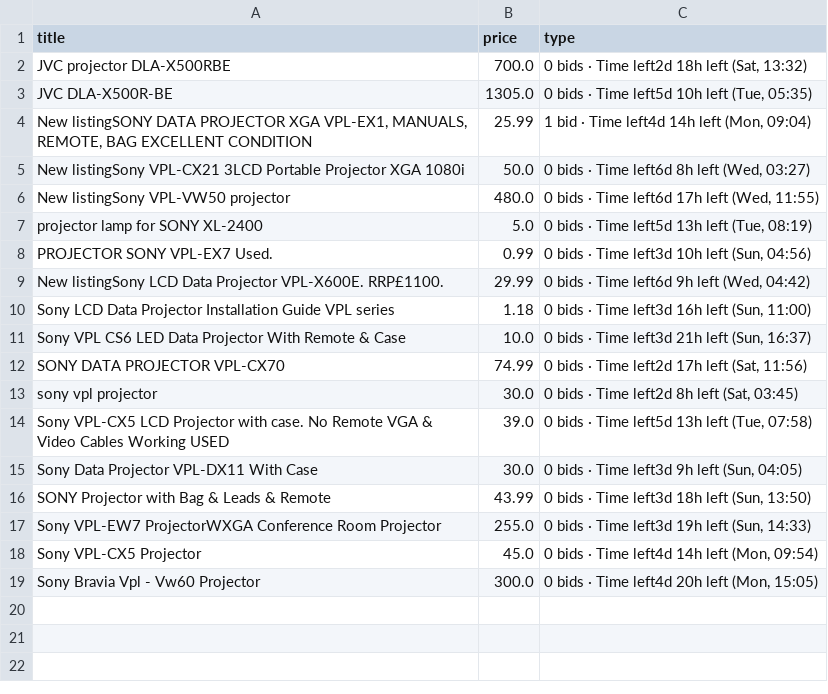
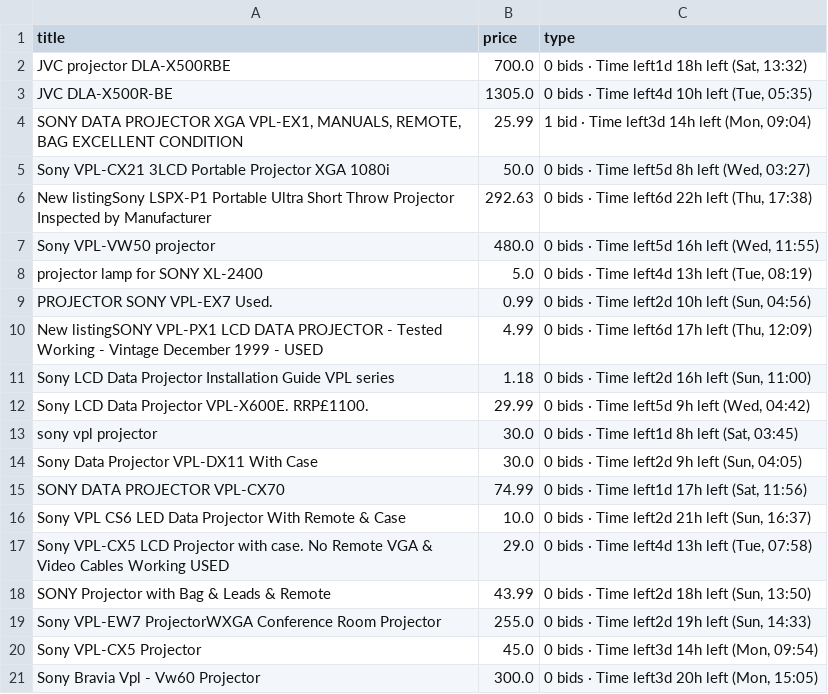
Before and after one commit to LFCottrell/Ebay_JVC, a CSV file: output_auction.csv, drawn as a sheet.

```diff
--- a/output_auction.csv
+++ b/output_auction.csv
@@ -1,19 +1,21 @@
 title,price,type
-JVC projector DLA-X500RBE,700.0,"0 bids · Time left2d 18h left (Sat, 13:32)"
-JVC DLA-X500R-BE,1305.0,"0 bids · Time left5d 10h left (Tue, 05:35)"
-"New listingSONY DATA PROJECTOR XGA VPL-EX1, MANUALS, REMOTE, BAG EXCELLENT CONDITION ",25.99,"1 bid · Time left4d 14h left (Mon, 09:04)"
-New listingSony VPL-CX21 3LCD Portable Projector XGA 1080i,50.0,"0 bids · Time left6d 8h left (Wed, 03:27)"
-New listingSony VPL-VW50  projector,480.0,"0 bids · Time left6d 17h left (Wed, 11:55)"
-projector lamp for SONY XL-2400,5.0,"0 bids · Time left5d 13h left (Tue, 08:19)"
-PROJECTOR SONY VPL-EX7  Used.,0.99,"0 bids · Time left3d 10h left (Sun, 04:56)"
-New listingSony LCD Data Projector VPL-X600E. RRP£1100. ,29.99,"0 bids · Time left6d 9h left (Wed, 04:42)"
-Sony LCD Data Projector Installation Guide VPL series,1.18,"0 bids · Time left3d 16h left (Sun, 11:00)"
-Sony VPL CS6 LED Data Projector With Remote & Case,10.0,"0 bids · Time left3d 21h left (Sun, 16:37)"
-SONY DATA PROJECTOR VPL-CX70,74.99,"0 bids · Time left2d 17h left (Sat, 11:56)"
-sony vpl projector,30.0,"0 bids · Time left2d 8h left (Sat, 03:45)"
-Sony VPL-CX5 LCD Projector with case. No Remote VGA & Video Cables Working USED,39.0,"0 bids · Time left5d 13h left (Tue, 07:58)"
-Sony Data Projector VPL-DX11 With Case,30.0,"0 bids · Time left3d 9h left (Sun, 04:05)"
-SONY Projector with Bag & Leads & Remote,43.99,"0 bids · Time left3d 18h left (Sun, 13:50)"
-Sony VPL-EW7 ProjectorWXGA Conference Room Projector,255.0,"0 bids · Time left3d 19h left (Sun, 14:33)"
-Sony VPL-CX5 Projector,45.0,"0 bids · Time left4d 14h left (Mon, 09:54)"
-Sony Bravia Vpl - Vw60 Projector,300.0,"0 bids · Time left4d 20h left (Mon, 15:05)"
+JVC projector DLA-X500RBE,700.0,"0 bids · Time left1d 18h left (Sat, 13:32)"
+JVC DLA-X500R-BE,1305.0,"0 bids · Time left4d 10h left (Tue, 05:35)"
+"SONY DATA PROJECTOR XGA VPL-EX1, MANUALS, REMOTE, BAG EXCELLENT CONDITION ",25.99,"1 bid · Time left3d 14h left (Mon, 09:04)"
+Sony VPL-CX21 3LCD Portable Projector XGA 1080i,50.0,"0 bids · Time left5d 8h left (Wed, 03:27)"
+New listingSony LSPX-P1 Portable Ultra Short Throw Projector Inspected by Manufacturer,292.63,"0 bids · Time left6d 22h left (Thu, 17:38)"
+Sony VPL-VW50  projector,480.0,"0 bids · Time left5d 16h left (Wed, 11:55)"
+projector lamp for SONY XL-2400,5.0,"0 bids · Time left4d 13h left (Tue, 08:19)"
+PROJECTOR SONY VPL-EX7  Used.,0.99,"0 bids · Time left2d 10h left (Sun, 04:56)"
+New listingSONY VPL-PX1 LCD DATA PROJECTOR - Tested Working - Vintage December 1999 - USED,4.99,"0 bids · Time left6d 17h left (Thu, 12:09)"
+Sony LCD Data Projector Installation Guide VPL series,1.18,"0 bids · Time left2d 16h left (Sun, 11:00)"
+Sony LCD Data Projector VPL-X600E. RRP£1100. ,29.99,"0 bids · Time left5d 9h left (Wed, 04:42)"
+sony vpl projector,30.0,"0 bids · Time left1d 8h left (Sat, 03:45)"
+Sony Data Projector VPL-DX11 With Case,30.0,"0 bids · Time left2d 9h left (Sun, 04:05)"
+SONY DATA PROJECTOR VPL-CX70,74.99,"0 bids · Time left1d 17h left (Sat, 11:56)"
+Sony VPL CS6 LED Data Projector With Remote & Case,10.0,"0 bids · Time left2d 21h left (Sun, 16:37)"
+Sony VPL-CX5 LCD Projector with case. No Remote VGA & Video Cables Working USED,29.0,"0 bids · Time left4d 13h left (Tue, 07:58)"
+SONY Projector with Bag & Leads & Remote,43.99,"0 bids · Time left2d 18h left (Sun, 13:50)"
+Sony VPL-EW7 ProjectorWXGA Conference Room Projector,255.0,"0 bids · Time left2d 19h left (Sun, 14:33)"
+Sony VPL-CX5 Projector,45.0,"0 bids · Time left3d 14h left (Mon, 09:54)"
+Sony Bravia Vpl - Vw60 Projector,300.0,"0 bids · Time left3d 20h left (Mon, 15:05)"
```
Also changed, not shown: new_df.csv, old_df.csv, 1 other file.
